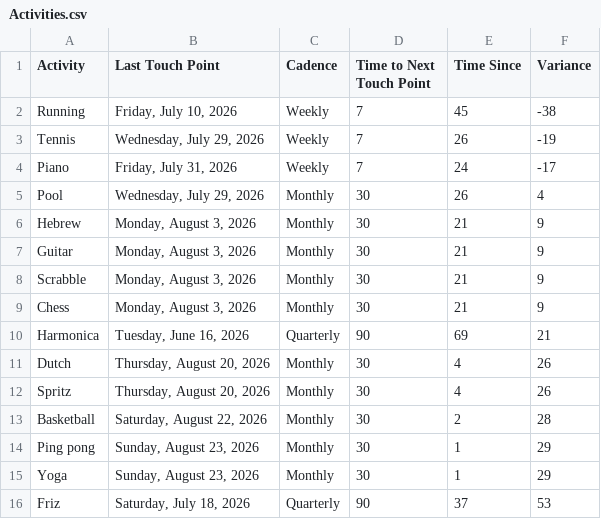
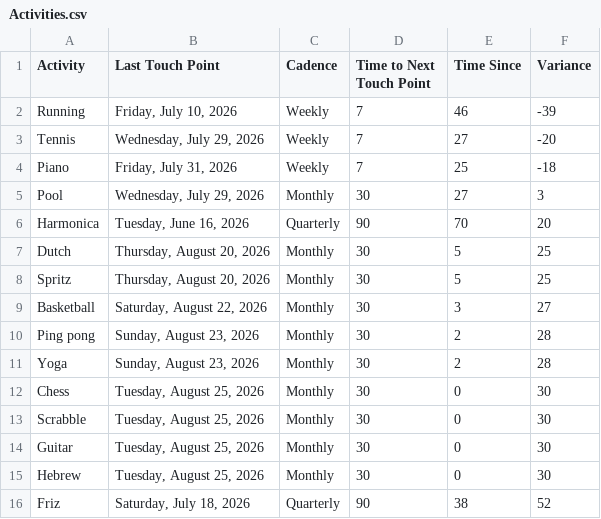
Before and after one commit to iraseidman/public, a CSV file: Activities.csv, drawn as a sheet.

Commit message:
Update dashboard CSVs from Excel

```diff
--- a/Activities.csv
+++ b/Activities.csv
@@ -1,16 +1,16 @@
 Activity,Last Touch Point,Cadence,Time to Next Touch Point,Time Since,Variance
-Running,"Friday, July 10, 2026",Weekly,7,45,-38
-Tennis,"Wednesday, July 29, 2026",Weekly,7,26,-19
-Piano,"Friday, July 31, 2026",Weekly,7,24,-17
-Pool,"Wednesday, July 29, 2026",Monthly,30,26,4
-Hebrew,"Monday, August 3, 2026",Monthly,30,21,9
-Guitar,"Monday, August 3, 2026",Monthly,30,21,9
-Scrabble,"Monday, August 3, 2026",Monthly,30,21,9
-Chess,"Monday, August 3, 2026",Monthly,30,21,9
-Harmonica,"Tuesday, June 16, 2026",Quarterly,90,69,21
-Dutch,"Thursday, August 20, 2026",Monthly,30,4,26
-Spritz,"Thursday, August 20, 2026",Monthly,30,4,26
-Basketball,"Saturday, August 22, 2026",Monthly,30,2,28
-Ping pong,"Sunday, August 23, 2026",Monthly,30,1,29
-Yoga,"Sunday, August 23, 2026",Monthly,30,1,29
-Friz,"Saturday, July 18, 2026",Quarterly,90,37,53
+Running,"Friday, July 10, 2026",Weekly,7,46,-39
+Tennis,"Wednesday, July 29, 2026",Weekly,7,27,-20
+Piano,"Friday, July 31, 2026",Weekly,7,25,-18
+Pool,"Wednesday, July 29, 2026",Monthly,30,27,3
+Harmonica,"Tuesday, June 16, 2026",Quarterly,90,70,20
+Dutch,"Thursday, August 20, 2026",Monthly,30,5,25
+Spritz,"Thursday, August 20, 2026",Monthly,30,5,25
+Basketball,"Saturday, August 22, 2026",Monthly,30,3,27
+Ping pong,"Sunday, August 23, 2026",Monthly,30,2,28
+Yoga,"Sunday, August 23, 2026",Monthly,30,2,28
+Chess,"Tuesday, August 25, 2026",Monthly,30,0,30
+Scrabble,"Tuesday, August 25, 2026",Monthly,30,0,30
+Guitar,"Tuesday, August 25, 2026",Monthly,30,0,30
+Hebrew,"Tuesday, August 25, 2026",Monthly,30,0,30
+Friz,"Saturday, July 18, 2026",Quarterly,90,38,52
```
Also changed, not shown: People.csv.
